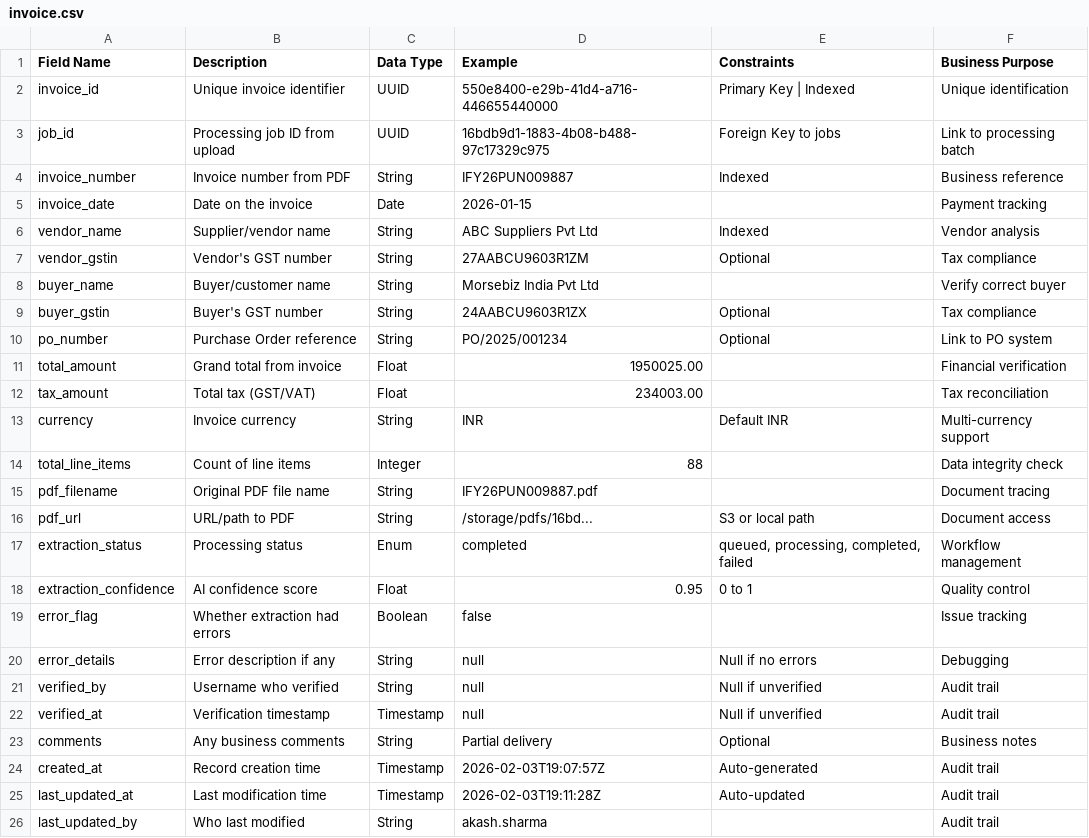
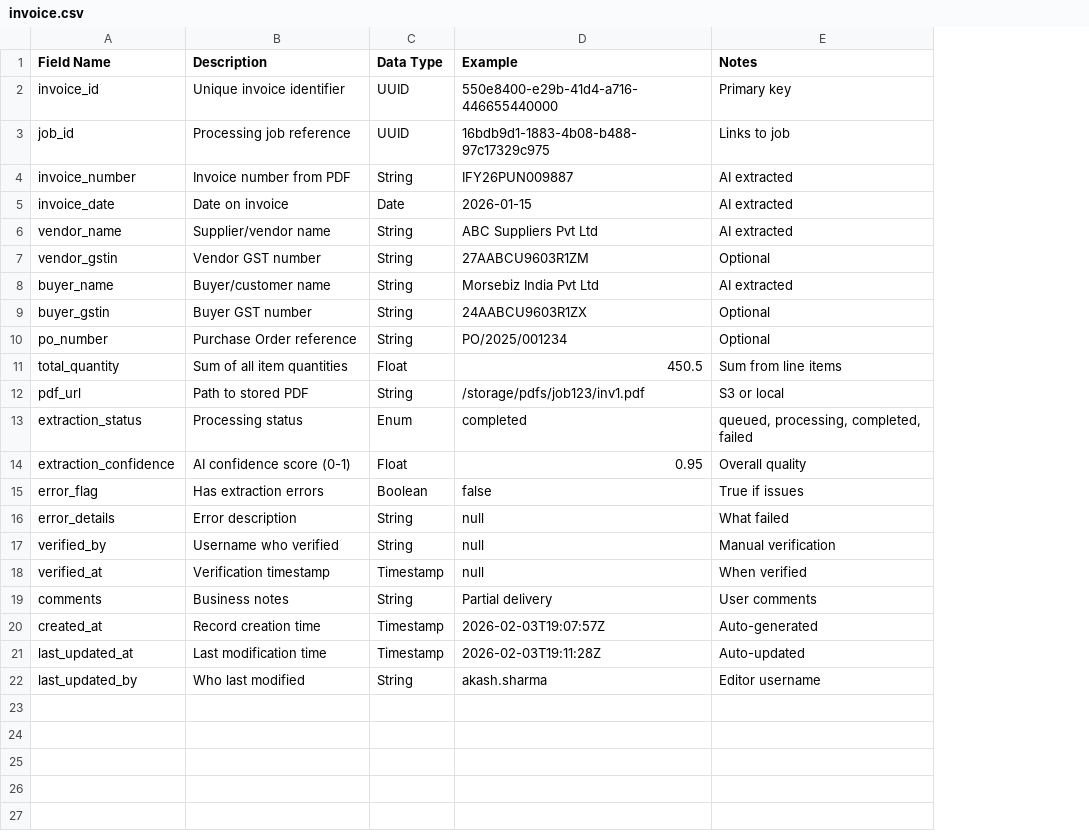
Before and after one commit to Aditya-Singh-031/Supply-Bill-Parser, a CSV file: invoice.csv, drawn as a sheet; removed rows and columns are numbered as before the commit, all else as after; the diff names each change by its address in the sheet, - before the commit and + after, or states it on an @@ line.

Commit message:
Update invoice and invoice-detail CSV schemas
Rework CSV schemas to match AI extraction output and simplify metadata. Renamed and normalized fields (e.g. item_description -> description, sku_code -> part_number, hsn_sac_code -> hsn_code), consolidated columns into a Notes column, and removed many legacy/verbose columns. Made correction_details a structured JSON object, added total_quantity to invoice, and updated examples/notes and audit fields (last_updated_by, timestamps) to reflect editor/AI-extracted values.

```diff
--- a/invoice.csv
+++ b/invoice.csv
-column F (Business Purpose), rows 2-10: Unique identification | Link to processing batch | Business reference | Payment tracking | Vendor analysis | Tax compliance | Verify correct buyer | Tax compliance | Link to PO system; rows 16-26: Document access | Workflow management | Quality control | Issue tracking | Debugging | Audit trail | Audit trail | Business notes | Audit trail | Audit trail | Audit trail
-E1: Constraints
+E1: Notes
-E2 (Notes): Primary Key | Indexed
+E2 (Notes): Primary key
-B3 (Description): Processing job ID from upload
+B3 (Description): Processing job reference
-E3 (Notes): Foreign Key to jobs
+E3 (Notes): Links to job
-E4 (Notes): Indexed
+E4 (Notes): AI extracted
-B5 (Description): Date on the invoice
+B5 (Description): Date on invoice
-E5 (Notes): (empty)
+E5 (Notes): AI extracted
-E6 (Notes): Indexed
+E6 (Notes): AI extracted
-B7 (Description): Vendor's GST number
+B7 (Description): Vendor GST number
-E8 (Notes): (empty)
+E8 (Notes): AI extracted
-B9 (Description): Buyer's GST number
+B9 (Description): Buyer GST number
-row 11: total_amount | Grand total from invoice | Float | 1950025.00 |  | Financial verification
-row 12: tax_amount | Total tax (GST/VAT) | Float | 234003.00 |  | Tax reconciliation
-row 13: currency | Invoice currency | String | INR | Default INR | Multi-currency support
-row 14: total_line_items | Count of line items | Integer | 88 |  | Data integrity check
-row 15: pdf_filename | Original PDF file name | String | IFY26PUN009887.pdf |  | Document tracing
+row 11: total_quantity | Sum of all item quantities | Float | 450.5 | Sum from line items
-B12 (Description): URL/path to PDF
+B12 (Description): Path to stored PDF
-D12 (Example): /storage/pdfs/16bd...
+D12 (Example): /storage/pdfs/job123/inv1.pdf
-E12 (Notes): S3 or local path
+E12 (Notes): S3 or local
-B14 (Description): AI confidence score
+B14 (Description): AI confidence score (0-1)
-E14 (Notes): 0 to 1
+E14 (Notes): Overall quality
-B15 (Description): Whether extraction had errors
+B15 (Description): Has extraction errors
-E15 (Notes): (empty)
+E15 (Notes): True if issues
-B16 (Description): Error description if any
+B16 (Description): Error description
-E16 (Notes): Null if no errors
+E16 (Notes): What failed
-E17 (Notes): Null if unverified
+E17 (Notes): Manual verification
-E18 (Notes): Null if unverified
+E18 (Notes): When verified
-B19 (Description): Any business comments
+B19 (Description): Business notes
-E19 (Notes): Optional
+E19 (Notes): User comments
-E22 (Notes): (empty)
+E22 (Notes): Editor username
```
Also changed, not shown: invoice-detail.csv.
